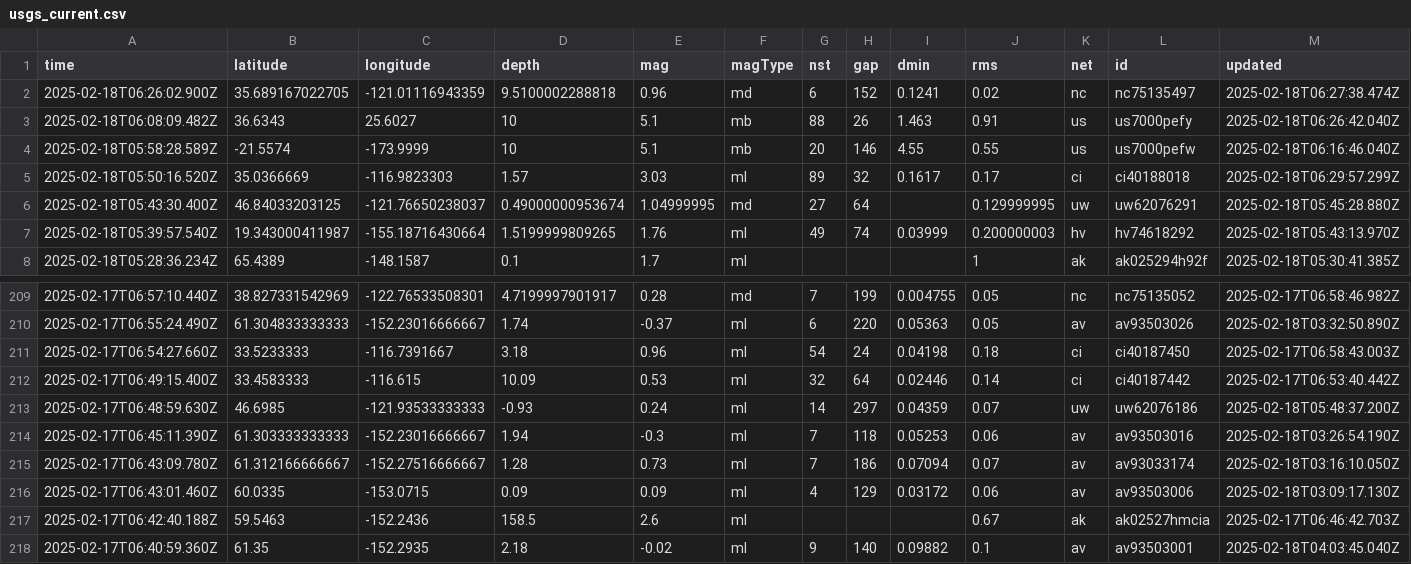
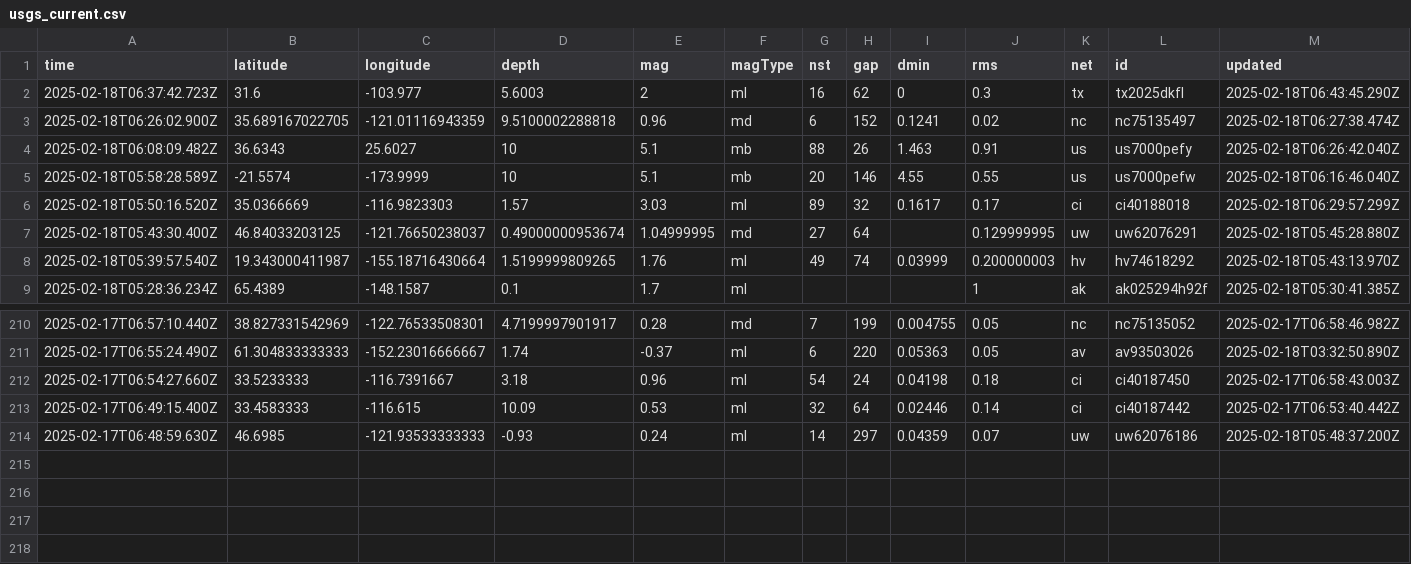
Before and after one commit to rafaelmatsuyama/FIAP-2025-ABDR-StreamProcessingPipelines, a CSV file: usgs_current.csv, drawn as a sheet; only a part is shown, gaps mark what is left out; removed rows and columns are numbered as before the commit, all else as after; rows hold the shown columns only; the diff names each change by its address in the sheet, - before the commit and + after, or states it on an @@ line.

```diff
--- a/usgs_current.csv
+++ b/usgs_current.csv
+row 2: 2025-02-18T06:37:42.723Z | 31.6 | -103.977 | 5.6003 | 2 | ml | 16 | 62 | 0 | 0.3 | tx | tx2025dkfl | 2025-02-18T06:43:45.290Z
-row 214: 2025-02-17T06:45:11.390Z | 61.303333333333 | -152.23016666667 | 1.94 | -0.3 | ml | 7 | 118 | 0.05253 | 0.06 | av | av93503016 | 2025-02-18T03:26:54.190Z
-row 215: 2025-02-17T06:43:09.780Z | 61.312166666667 | -152.27516666667 | 1.28 | 0.73 | ml | 7 | 186 | 0.07094 | 0.07 | av | av93033174 | 2025-02-18T03:16:10.050Z
-row 216: 2025-02-17T06:43:01.460Z | 60.0335 | -153.0715 | 0.09 | 0.09 | ml | 4 | 129 | 0.03172 | 0.06 | av | av93503006 | 2025-02-18T03:09:17.130Z
-row 217: 2025-02-17T06:42:40.188Z | 59.5463 | -152.2436 | 158.5 | 2.6 | ml |  |  |  | 0.67 | ak | ak02527hmcia | 2025-02-17T06:46:42.703Z
-row 218: 2025-02-17T06:40:59.360Z | 61.35 | -152.2935 | 2.18 | -0.02 | ml | 9 | 140 | 0.09882 | 0.1 | av | av93503001 | 2025-02-18T04:03:45.040Z
```
Also changed, not shown: usgs_main.csv.
